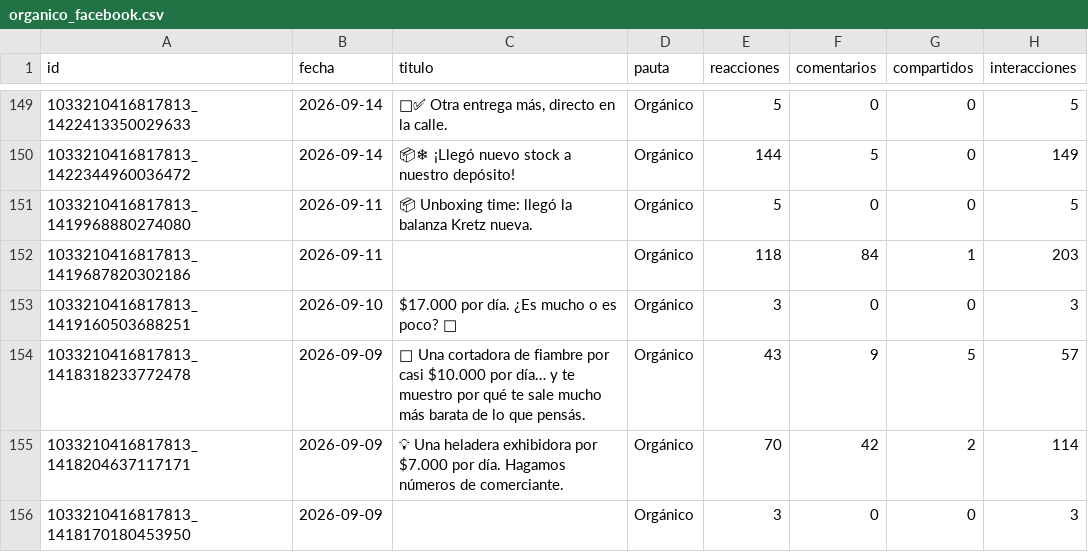
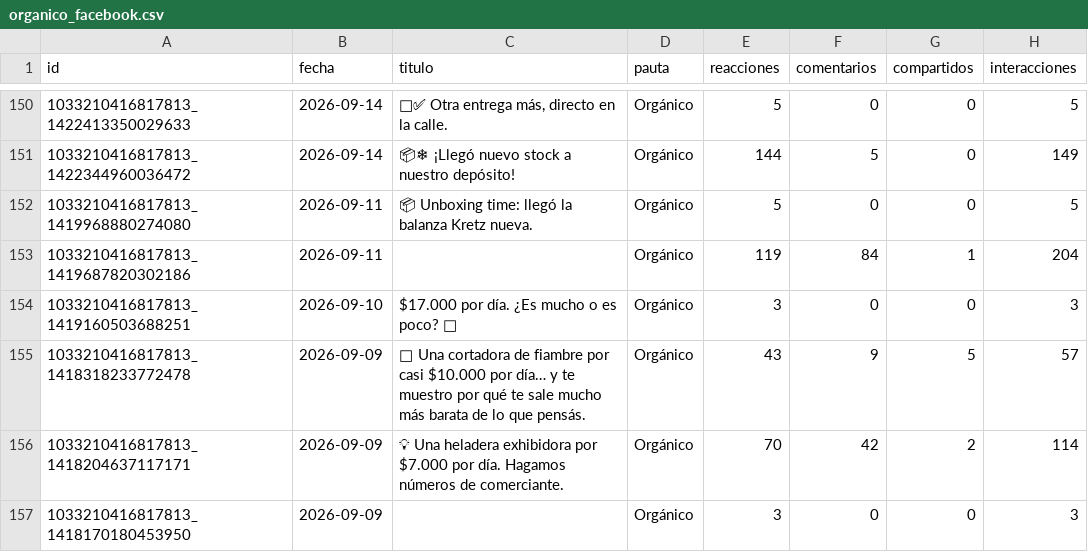
Before and after one commit to candelagomez/dashboard-meta, a CSV file: data/organico_facebook.csv, drawn as a sheet; only a part is shown, gaps mark what is left out; the diff covers the shown part only.

```diff
--- a/data/organico_facebook.csv
+++ b/data/organico_facebook.csv
@@ -151,3 +152,3 @@ id,fecha,titulo,pauta,reacciones,comentarios,compartidos,interacciones
 1033210416817813_1419968880274080,2026-09-11,📦 Unboxing time: llegó la balanza Kretz nueva.,Orgánico,5,0,0,5
-1033210416817813_1419687820302186,2026-09-11,,Orgánico,118,84,1,203
+1033210416817813_1419687820302186,2026-09-11,,Orgánico,119,84,1,204
 1033210416817813_1419160503688251,2026-09-10,$17.000 por día. ¿Es mucho o es poco? 🤔,Orgánico,3,0,0,3
```
Also changed, not shown: 1 added row and 14 edited cells elsewhere in this file, data/organico_instagram.csv, data/pauta_diaria.csv.
